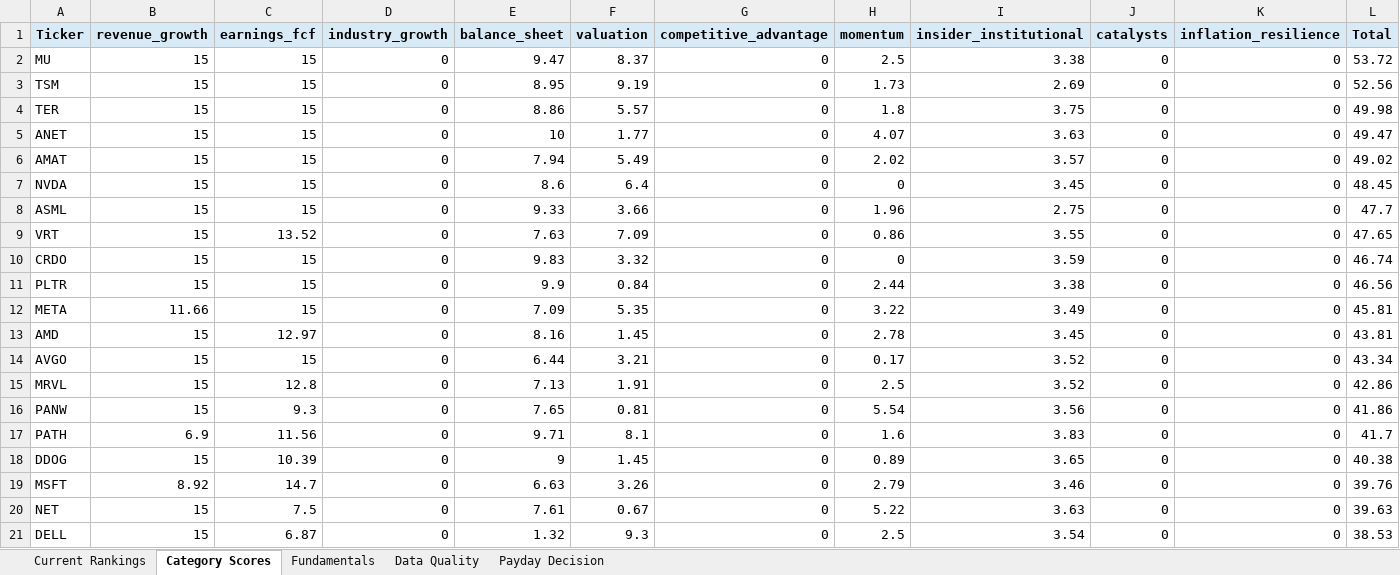
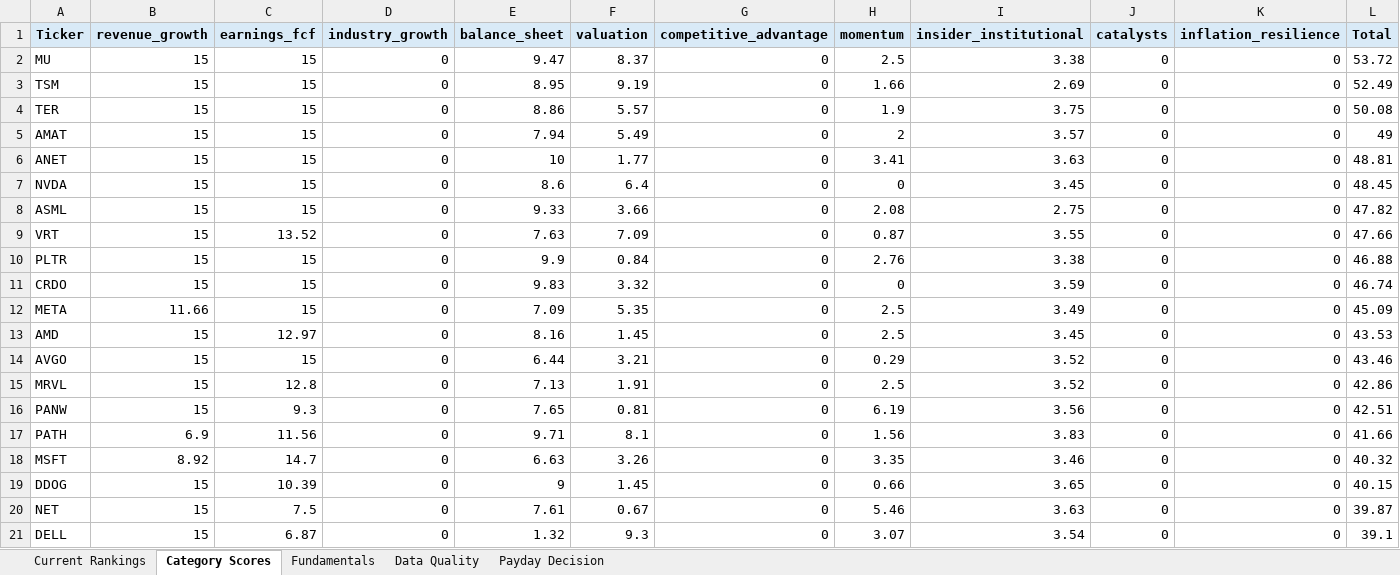
Before and after one commit to Grzesiak33/Version-2-Stock-Investment-Model, an Excel workbook: reports/investment_dashboard.xlsx, sheet Category Scores, drawn as a sheet; only a part is shown; values as stored, in another font and other column widths than the file's, no borders; removed rows and columns are numbered as before the commit, all else as after; the diff covers the shown part only; the diff names each change by its address in the sheet, - before the commit and + after, or states it on an @@ line.

```diff
--- a/reports/investment_dashboard.xlsx (sheet Category Scores)
+++ b/reports/investment_dashboard.xlsx (sheet Category Scores)
-H3 (momentum): 1.73
+H3 (momentum): 1.66
-L3 (Total): 52.56
+L3 (Total): 52.49
-H4 (momentum): 1.8
+H4 (momentum): 1.9
-L4 (Total): 49.98
+L4 (Total): 50.08
-row 5: ANET | 15 | 15 | 0 | 10 | 1.77 | 0 | 4.07 | 3.63 | 0 | 0 | 49.47
-H5 (momentum): 2.02
+H5 (momentum): 2
-L5 (Total): 49.02
+L5 (Total): 49
+row 6: ANET | 15 | 15 | 0 | 10 | 1.77 | 0 | 3.41 | 3.63 | 0 | 0 | 48.81
-H8 (momentum): 1.96
+H8 (momentum): 2.08
-L8 (Total): 47.7
+L8 (Total): 47.82
-H9 (momentum): 0.86
+H9 (momentum): 0.87
-L9 (Total): 47.65
+L9 (Total): 47.66
+row 10: PLTR | 15 | 15 | 0 | 9.9 | 0.84 | 0 | 2.76 | 3.38 | 0 | 0 | 46.88
-row 11: PLTR | 15 | 15 | 0 | 9.9 | 0.84 | 0 | 2.44 | 3.38 | 0 | 0 | 46.56
-H12 (momentum): 3.22
+H12 (momentum): 2.5
-L12 (Total): 45.81
+L12 (Total): 45.09
-H13 (momentum): 2.78
+H13 (momentum): 2.5
-L13 (Total): 43.81
+L13 (Total): 43.53
-H14 (momentum): 0.17
+H14 (momentum): 0.29
-L14 (Total): 43.34
+L14 (Total): 43.46
-H16 (momentum): 5.54
+H16 (momentum): 6.19
-L16 (Total): 41.86
+L16 (Total): 42.51
-H17 (momentum): 1.6
+H17 (momentum): 1.56
-L17 (Total): 41.7
+L17 (Total): 41.66
-row 18: DDOG | 15 | 10.39 | 0 | 9 | 1.45 | 0 | 0.89 | 3.65 | 0 | 0 | 40.38
-H18 (momentum): 2.79
+H18 (momentum): 3.35
-L18 (Total): 39.76
+L18 (Total): 40.32
+row 19: DDOG | 15 | 10.39 | 0 | 9 | 1.45 | 0 | 0.66 | 3.65 | 0 | 0 | 40.15
-H20 (momentum): 5.22
+H20 (momentum): 5.46
-L20 (Total): 39.63
+L20 (Total): 39.87
-H21 (momentum): 2.5
+H21 (momentum): 3.07
-L21 (Total): 38.53
+L21 (Total): 39.1
```
Also changed, not shown: 3 added rows, 3 removed rows and 8 edited cells elsewhere in this sheet, sheet Fundamentals, sheet Current Rankings, sheet Data Quality, 32 other files.
